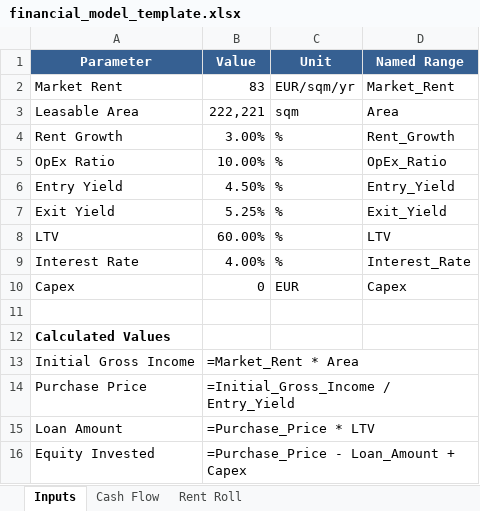
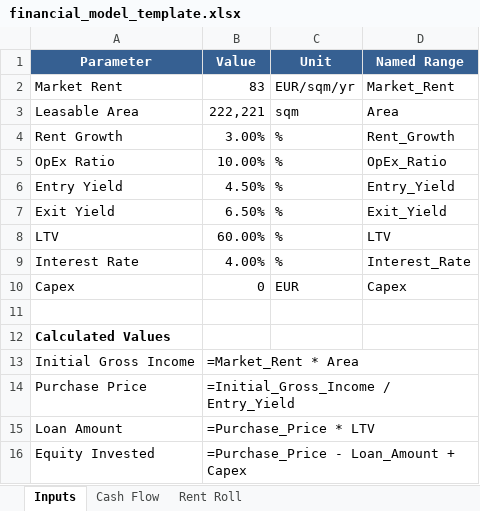
Before and after one commit to jianpingh/ai-deal-associate, an Excel workbook: backend/data/templates/financial_model_template.xlsx, sheet Inputs, drawn as a sheet; values as stored, in another font and other column widths than the file's, no borders; formulas without a stored value are shown as written; the diff names each change by its address in the sheet, - before the commit and + after, or states it on an @@ line.

Commit message:
Fix financial model calculation logic

```diff
--- a/backend/data/templates/financial_model_template.xlsx (sheet Inputs)
+++ b/backend/data/templates/financial_model_template.xlsx (sheet Inputs)
-B7 (Value): 5.25%
+B7 (Value): 6.50%
```
Also changed, not shown: 3 other files.
